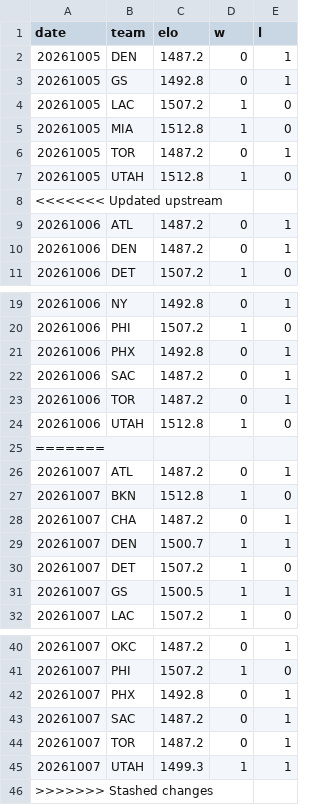
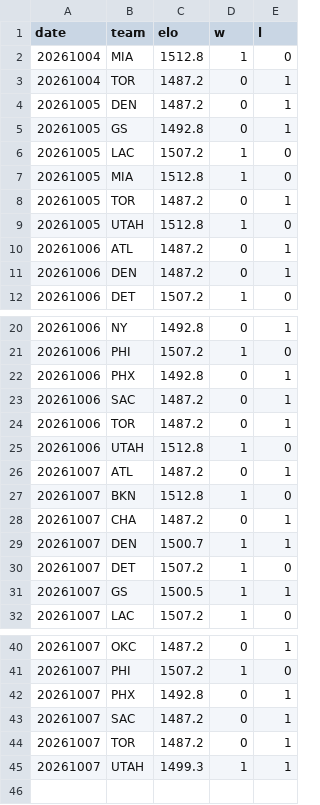
Before and after one commit to HLCLJacksonC/nba-analysis, a CSV file: elo_history.csv, drawn as a sheet; only a part is shown, gaps mark what is left out.

```diff
--- a/elo_history.csv
+++ b/elo_history.csv
@@ -1,2 +1,4 @@
 date,team,elo,w,l
+20261004,MIA,1512.8,1,0
+20261004,TOR,1487.2,0,1
 20261005,DEN,1487.2,0,1
@@ -7,3 +9,2 @@ date,team,elo,w,l
 20261005,UTAH,1512.8,1,0
-<<<<<<< Updated upstream
 20261006,ATL,1487.2,0,1
@@ -24,3 +25,2 @@ date,team,elo,w,l
 20261006,UTAH,1512.8,1,0
-=======
 20261007,ATL,1487.2,0,1
@@ -45,2 +45 @@ date,team,elo,w,l
 20261007,UTAH,1499.3,1,1
->>>>>>> Stashed changes
```
Also changed, not shown: games.csv, 2 other files.
